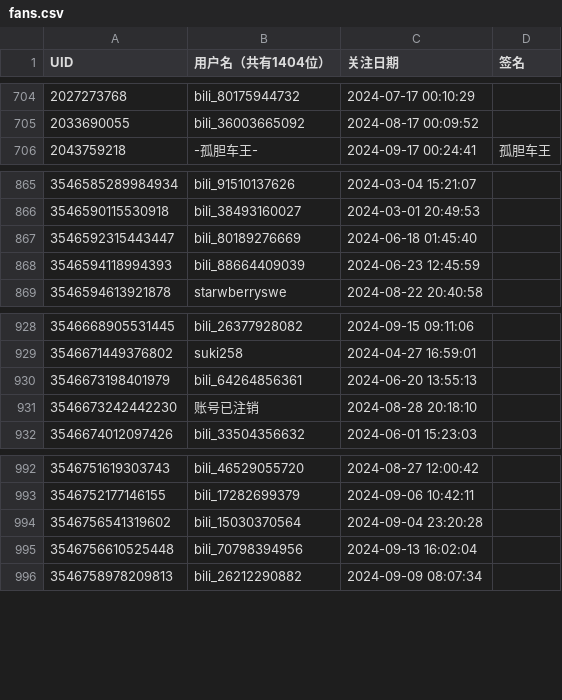
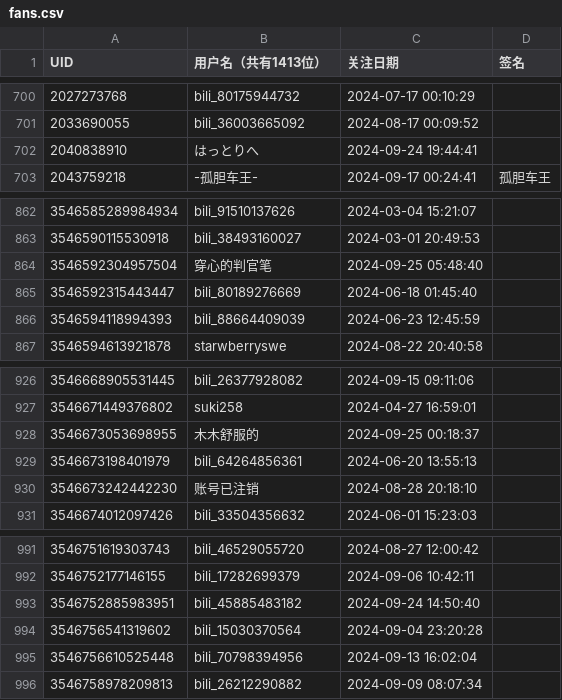
Before and after one commit to RiverChu0/bili_fans, a CSV file: fans.csv, drawn as a sheet; only a part is shown, gaps mark what is left out; the diff covers the shown part only.

```diff
--- a/fans.csv
+++ b/fans.csv
@@ -1 +1 @@
-UID,用户名（共有1404位）,关注日期,签名
+UID,用户名（共有1413位）,关注日期,签名
@@ -705,2 +701,3 @@ UID,用户名（共有1404位）,关注日期,签名
 2033690055,bili_36003665092,2024-08-17 00:09:52,
+2040838910,はっとりへ,2024-09-24 19:44:41,
 2043759218,-孤胆车王-,2024-09-17 00:24:41,孤胆车王
@@ -866,2 +863,3 @@ UID,用户名（共有1404位）,关注日期,签名
 3546590115530918,bili_38493160027,2024-03-01 20:49:53,
+3546592304957504,穿心的判官笔,2024-09-25 05:48:40,
 3546592315443447,bili_80189276669,2024-06-18 01:45:40,
@@ -929,2 +927,3 @@ UID,用户名（共有1404位）,关注日期,签名
 3546671449376802,suki258,2024-04-27 16:59:01,
+3546673053698955,木木舒服的,2024-09-25 00:18:37,
 3546673198401979,bili_64264856361,2024-06-20 13:55:13,
@@ -993,2 +992,3 @@ UID,用户名（共有1404位）,关注日期,签名
 3546752177146155,bili_17282699379,2024-09-06 10:42:11,
+3546752885983951,bili_45885483182,2024-09-24 14:50:40,
 3546756541319602,bili_15030370564,2024-09-04 23:20:28,
```
Also changed, not shown: 4 added rows and 8 removed rows elsewhere in this file.
